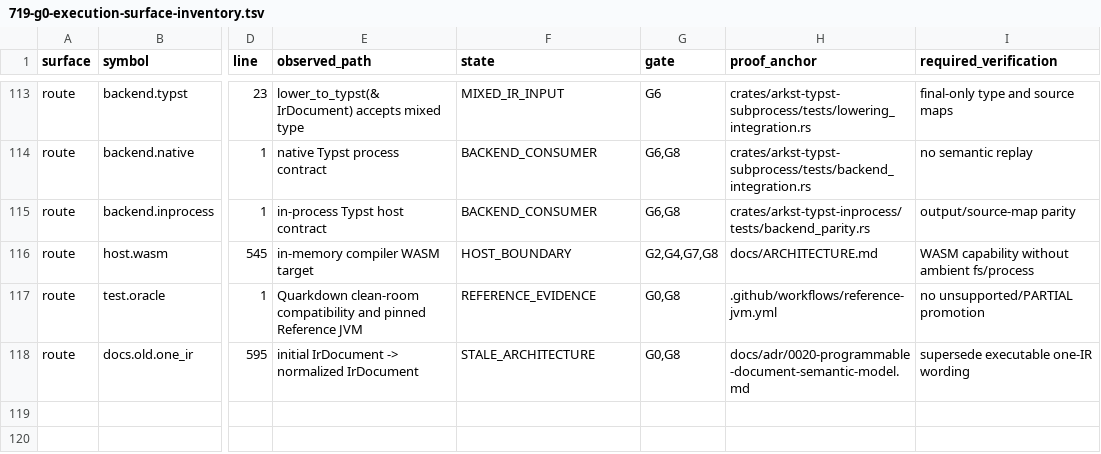
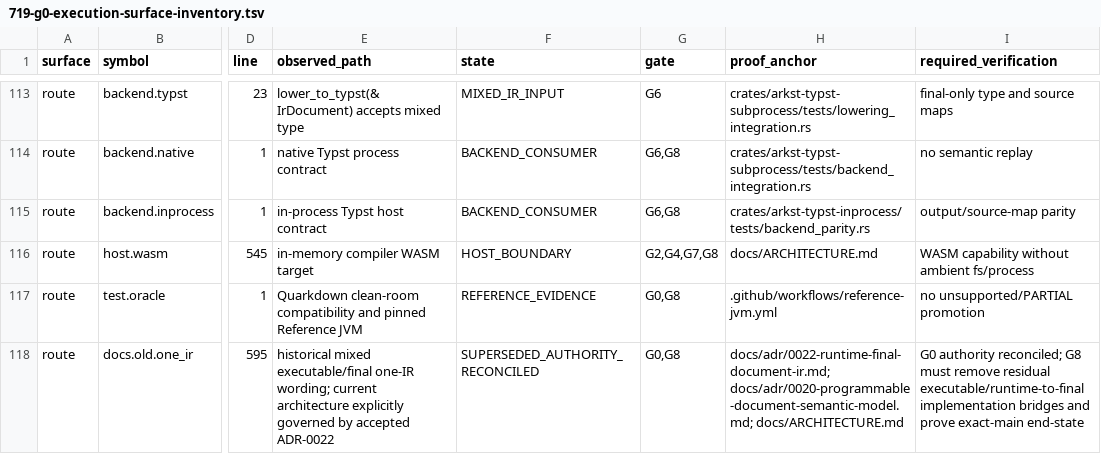
Before and after one commit to luceat-lux-vestra/arkst, a TSV file: docs/architecture/719-g0-execution-surface-inventory.tsv, drawn as a sheet; only a part is shown, gaps mark what is left out; the diff names each change by its address in the sheet, - before the commit and + after, or states it on an @@ line.

```diff
--- a/docs/architecture/719-g0-execution-surface-inventory.tsv
+++ b/docs/architecture/719-g0-execution-surface-inventory.tsv
-E118 (observed_path): initial IrDocument -> normalized IrDocument
+E118 (observed_path): historical mixed executable/final one-IR wording; current architecture explicitly governed by accepted ADR-0022
-F118 (state): STALE_ARCHITECTURE
+F118 (state): SUPERSEDED_AUTHORITY_RECONCILED
-H118 (proof_anchor): docs/adr/0020-programmable-document-semantic-model.md
+H118 (proof_anchor): docs/adr/0022-runtime-final-document-ir.md; docs/adr/0020-programmable-document-semantic-model.md; docs/ARCHITECTURE.md
-I118 (required_verification): supersede executable one-IR wording
+I118 (required_verification): G0 authority reconciled; G8 must remove residual executable/runtime-to-final implementation bridges and prove exact-main end-state
```
Also changed, not shown: docs/architecture/719-g0-differential-oracle-contract.tsv, 3 other files.
